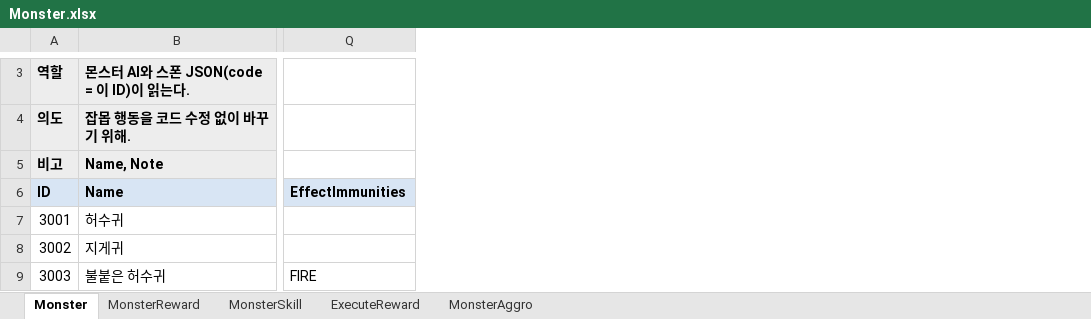
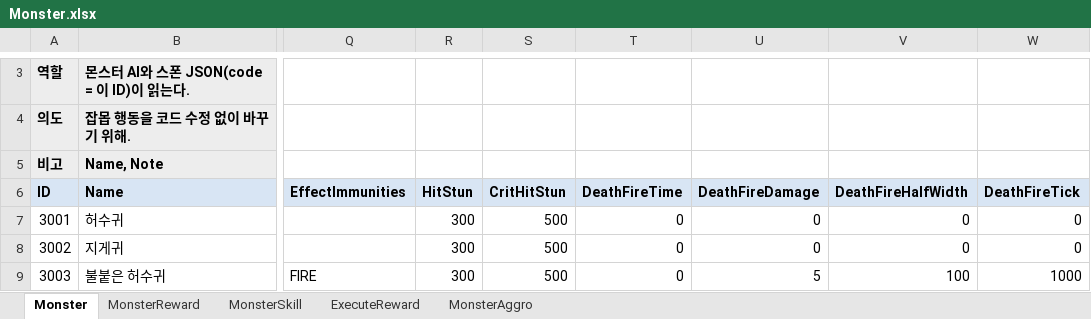
Before and after one commit to hyunho9228-web/DataSheet, an Excel workbook: tables/Monster.xlsx, sheet Monster, drawn as a sheet; only a part is shown, gaps mark what is left out; values as stored, in another font and other column widths than the file's, no borders; the diff covers the shown part only; the diff names each change by its address in the sheet, - before the commit and + after, or states it on an @@ line.

```diff
--- a/tables/Monster.xlsx (sheet Monster)
+++ b/tables/Monster.xlsx (sheet Monster)
+column R (HitStun), rows 7-9: all 300
+column S (CritHitStun), rows 7-9: all 500
+column T (DeathFireTime), rows 7-9: all 0
+column U (DeathFireDamage), rows 7-9: 0 | 0 | 5
+column V (DeathFireHalfWidth), rows 7-9: 0 | 0 | 100
+column W (DeathFireTick), rows 7-9: 0 | 0 | 1000
```
Also changed, not shown: 3 edited cells elsewhere in this sheet, sheet MonsterSkill.
